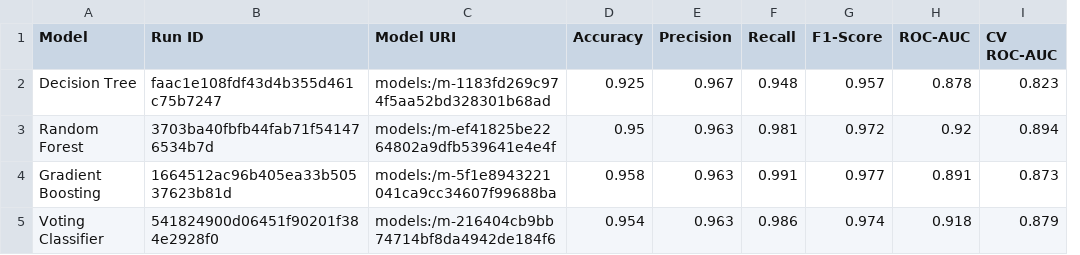
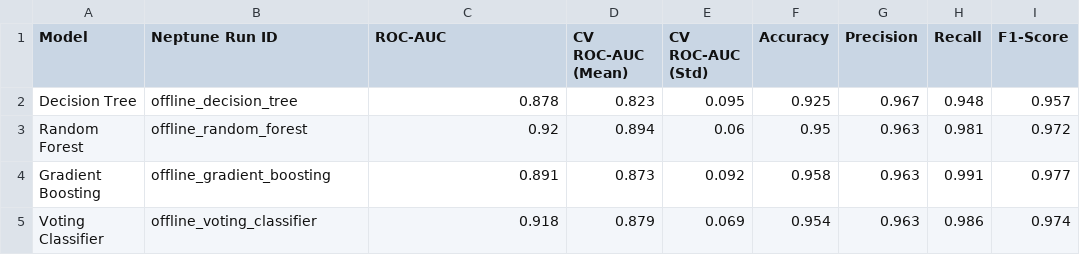
Before and after one commit to AaravJagga7/college-event-management-, a CSV file: reports/classification_comparison.csv, drawn as a sheet; removed rows and columns are numbered as before the commit, all else as after; the diff names each change by its address in the sheet, - before the commit and + after, or states it on an @@ line.

```diff
--- a/reports/classification_comparison.csv
+++ b/reports/classification_comparison.csv
+column D (CV ROC-AUC (Mean)), rows 2-5: 0.823 | 0.894 | 0.873 | 0.879
+column E (CV ROC-AUC (Std)), rows 2-5: 0.095 | 0.06 | 0.092 | 0.069
-column H (ROC-AUC), rows 2-5: 0.878 | 0.92 | 0.891 | 0.918
-column I (CV ROC-AUC), rows 2-5: 0.823 | 0.894 | 0.873 | 0.879
-B1: Run ID
+B1: Neptune Run ID
-C1: Model URI
+C1: ROC-AUC
-B2 (Neptune Run ID): faac1e108fdf43d4b355d461c75b7247
+B2 (Neptune Run ID): offline_decision_tree
-C2 (ROC-AUC): models:/m-1183fd269c974f5aa52bd328301b68ad
+C2 (ROC-AUC): 0.878
-B3 (Neptune Run ID): 3703ba40fbfb44fab71f541476534b7d
+B3 (Neptune Run ID): offline_random_forest
-C3 (ROC-AUC): models:/m-ef41825be2264802a9dfb539641e4e4f
+C3 (ROC-AUC): 0.92
-B4 (Neptune Run ID): 1664512ac96b405ea33b50537623b81d
+B4 (Neptune Run ID): offline_gradient_boosting
-C4 (ROC-AUC): models:/m-5f1e8943221041ca9cc34607f99688ba
+C4 (ROC-AUC): 0.891
-B5 (Neptune Run ID): 541824900d06451f90201f384e2928f0
+B5 (Neptune Run ID): offline_voting_classifier
-C5 (ROC-AUC): models:/m-216404cb9bb74714bf8da4942de184f6
+C5 (ROC-AUC): 0.918
```
Also changed, not shown: reports/detailed_classification_metrics.csv, reports/regression_comparison.csv, 29 other files.
